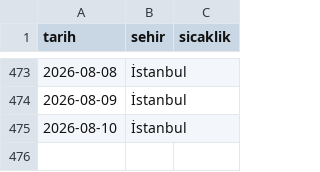
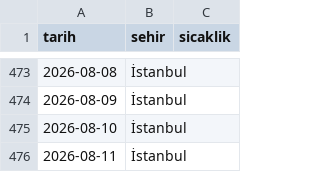
Before and after one commit to zeyneperdogdu/weather-scraper, a CSV file: weather_data.csv, drawn as a sheet; only a part is shown, gaps mark what is left out; the diff names each change by its address in the sheet, - before the commit and + after, or states it on an @@ line.

```diff
--- a/weather_data.csv
+++ b/weather_data.csv
+row 476: 2026-08-11 | İstanbul
```
